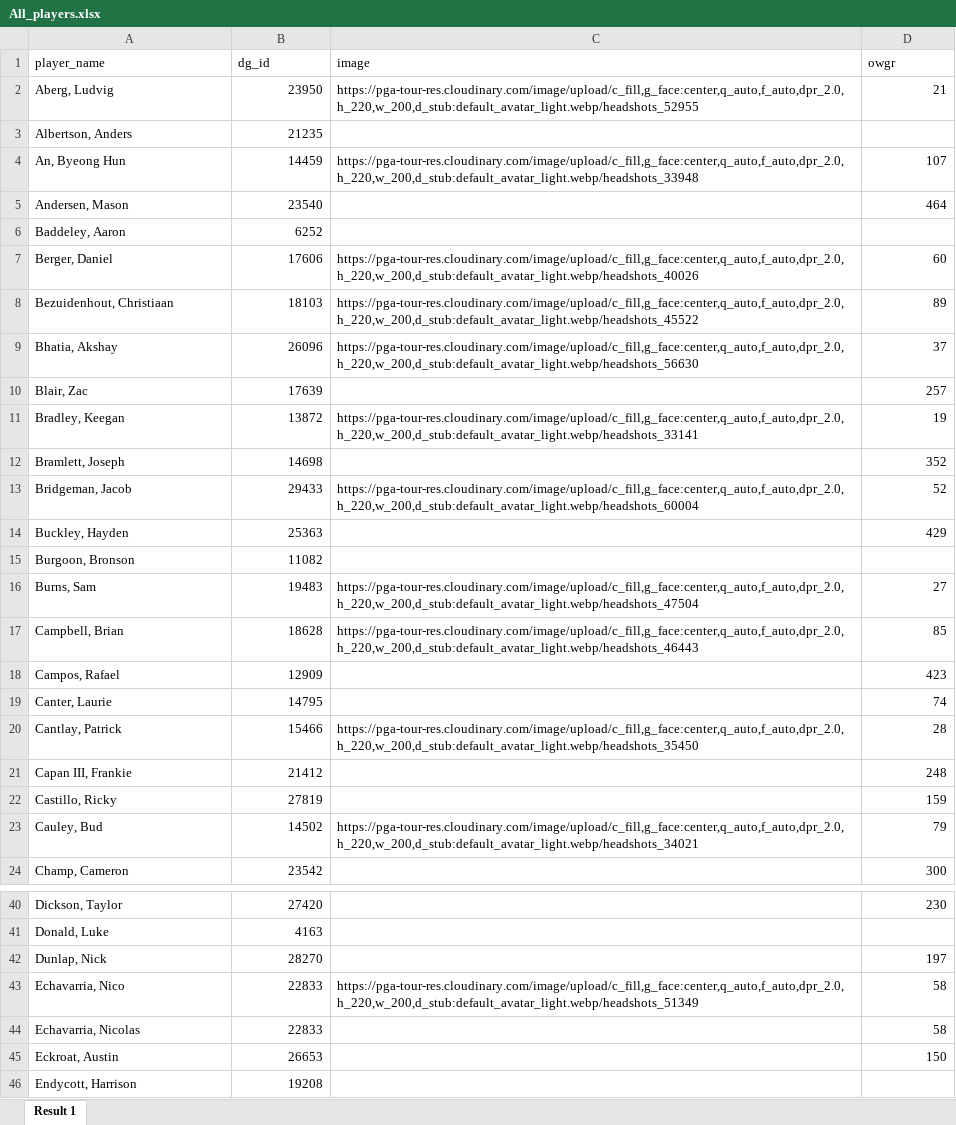
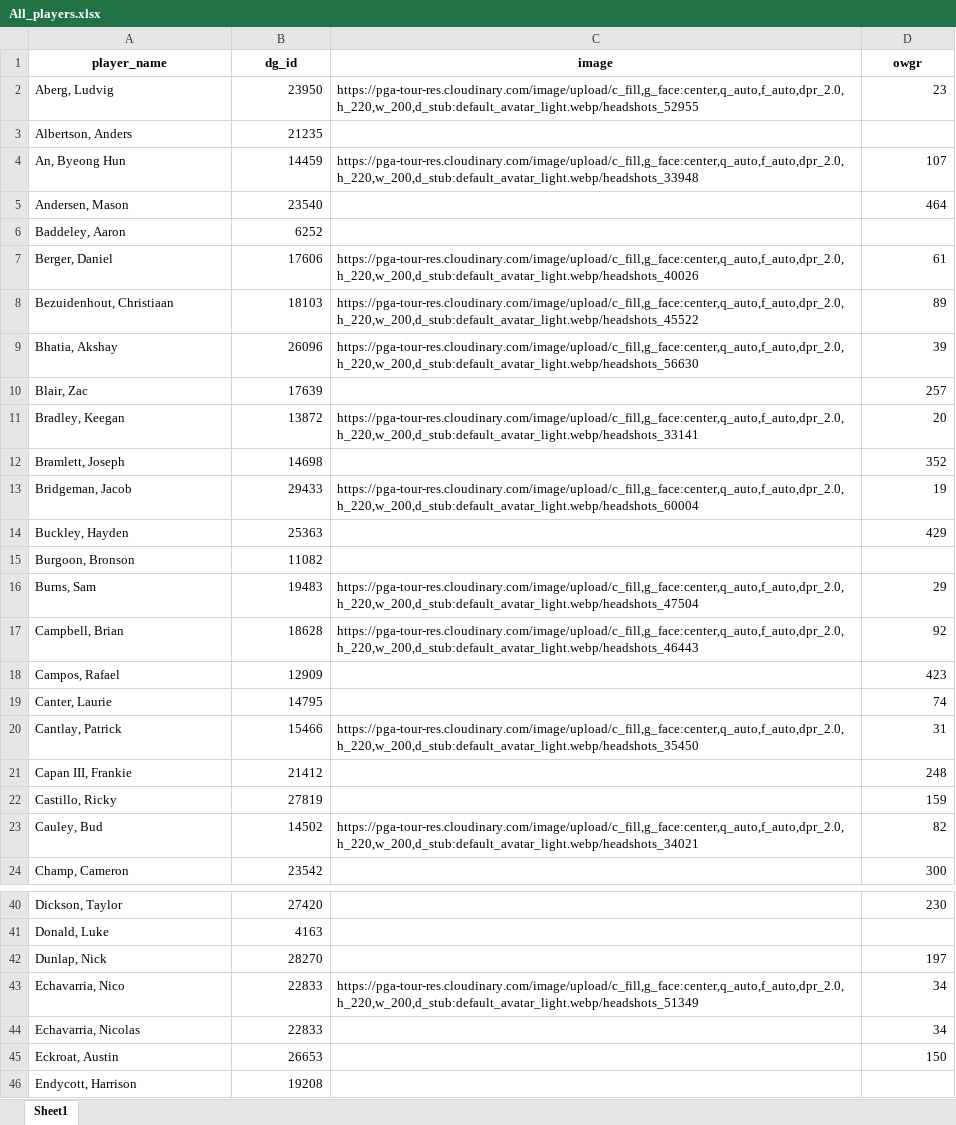
Before and after one commit to nayjaycee/OAD, an Excel workbook: Data/MST/All_players.xlsx, sheet Sheet1, drawn as a sheet; only a part is shown, gaps mark what is left out; values as stored, in another font and other column widths than the file's, no borders; charts and pictures not drawn; the diff covers the shown part only; the diff names each change by its address in the sheet, - before the commit and + after, or states it on an @@ line.

```diff
--- a/Data/MST/All_players.xlsx (sheet Sheet1)
+++ b/Data/MST/All_players.xlsx (sheet Sheet1)
-sheet tab: Result 1
+sheet tab: Sheet1
@@ A1:D1 bold: off → on, alignment: left → center @@
-D2 (owgr): 21
+D2 (owgr): 23
-D7 (owgr): 60
+D7 (owgr): 61
-D9 (owgr): 37
+D9 (owgr): 39
-D11 (owgr): 19
+D11 (owgr): 20
-D13 (owgr): 52
+D13 (owgr): 19
-D16 (owgr): 27
+D16 (owgr): 29
-D17 (owgr): 85
+D17 (owgr): 92
-D20 (owgr): 28
+D20 (owgr): 31
-D23 (owgr): 79
+D23 (owgr): 82
-D43:D44 (owgr): 58
+D43:D44 (owgr): 34
```
Also changed, not shown: 53 edited cells elsewhere in this sheet, charts or pictures, Data/MST/Fields.xlsx, 5 other files.
